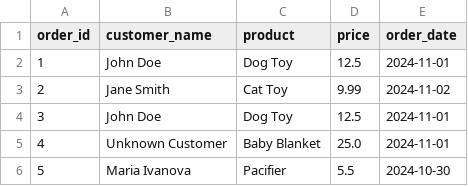
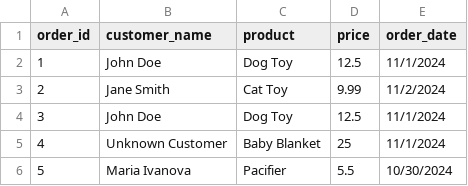
Before and after one commit to SofDani/data-portfolio, a CSV file: projects/csv-cleaning/cleaned_orders.csv, drawn as a sheet.

Commit message:
Update cleaned_orders.csv

```diff
--- a/projects/csv-cleaning/cleaned_orders.csv
+++ b/projects/csv-cleaning/cleaned_orders.csv
@@ -1,6 +1,6 @@
 order_id,customer_name,product,price,order_date
-1,John Doe,Dog Toy,12.5,2024-11-01
-2,Jane Smith,Cat Toy,9.99,2024-11-02
-3,John Doe,Dog Toy,12.5,2024-11-01
-4,Unknown Customer,Baby Blanket,25.0,2024-11-01
-5,Maria Ivanova,Pacifier,5.5,2024-10-30
+1,John Doe,Dog Toy,12.5,11/1/2024
+2,Jane Smith,Cat Toy,9.99,11/2/2024
+3,John Doe,Dog Toy,12.5,11/1/2024
+4,Unknown Customer,Baby Blanket,25,11/1/2024
+5,Maria Ivanova,Pacifier,5.5,10/30/2024
```
